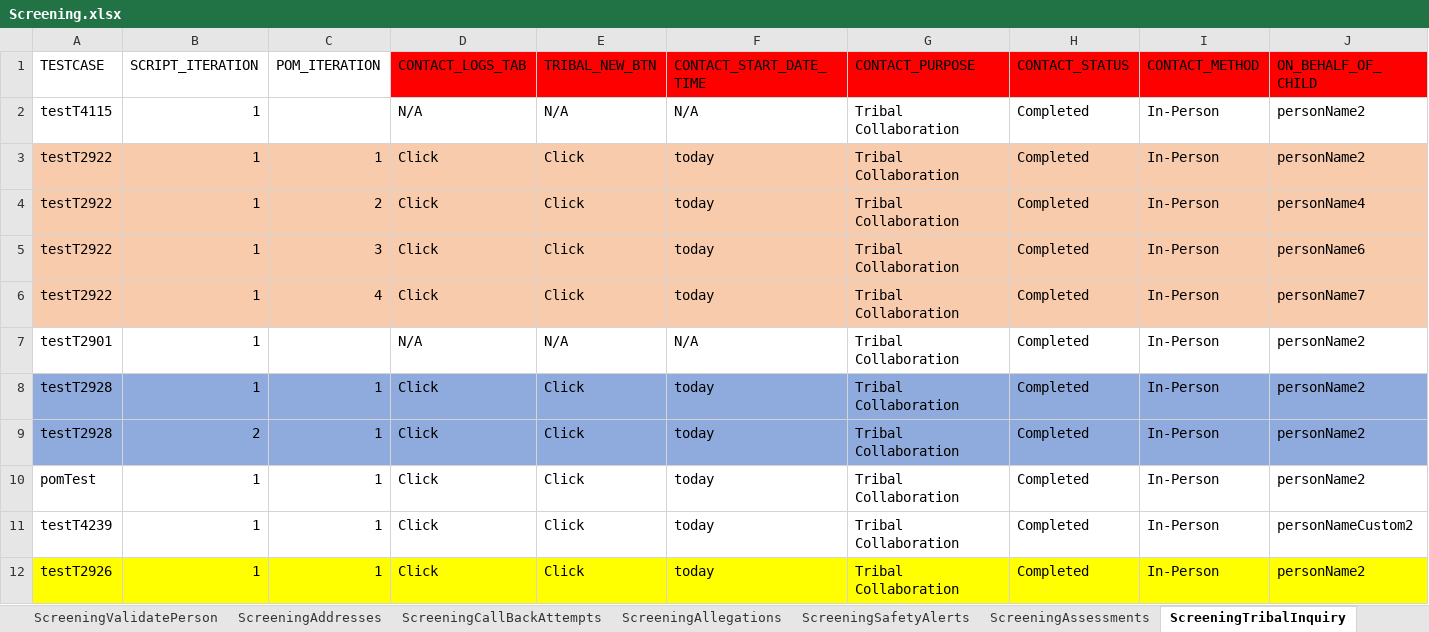
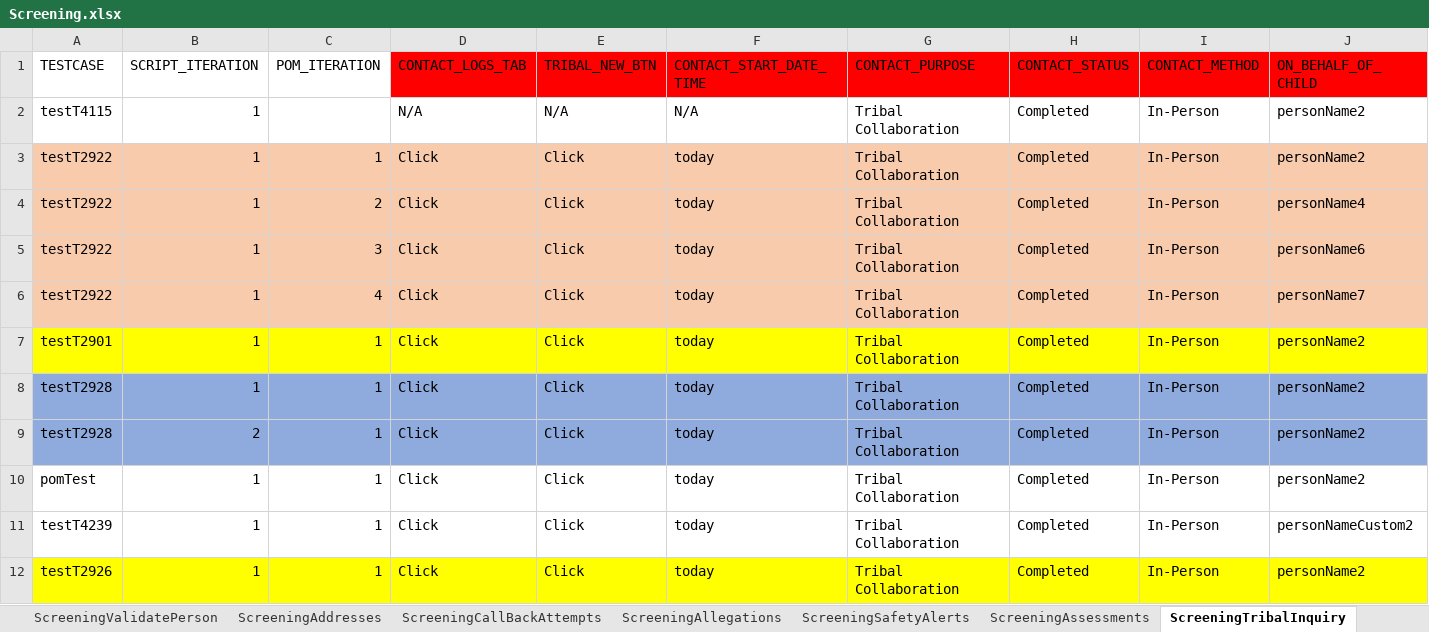
Before and after one commit to Yaswanthkumar-Naidu/TestDataExcel, an Excel workbook: Screening.xlsx, sheet ScreeningTribalInquiry, drawn as a sheet; only a part is shown; values as stored, in another font and other column widths than the file's, no borders; removed rows and columns are numbered as before the commit, all else as after; rows hold the shown columns only; the diff names each change by its address in the sheet, - before the commit and + after, or states it on an @@ line.

```diff
--- a/Screening.xlsx (sheet ScreeningTribalInquiry)
+++ b/Screening.xlsx (sheet ScreeningTribalInquiry)
-row 7: testT2901 | 1 |  | N/A | N/A | N/A | Tribal Collaboration | Completed | In-Person | personName2
+row 7: testT2901 | 1 | 1 | Click | Click | today | Tribal Collaboration | Completed | In-Person | personName2
```
Also changed, not shown: sheet ScreeningContactLog, sheet ScreeningValidatePerson, sheet ScreeningCallBackAttempts, sheet Documents, sheet ApprovalAuditHistory, sheet ScreeningSupervisorReview, 5 more sheets.
